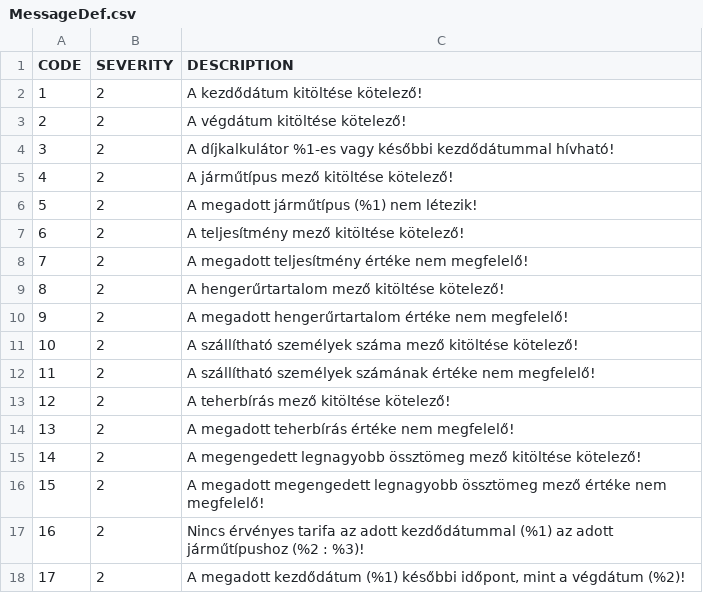
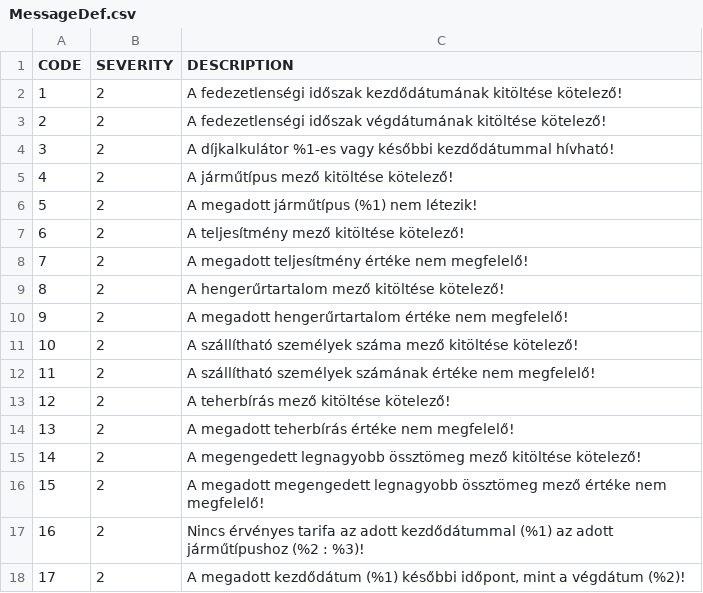
Before and after one commit to kishari/fedezetlens-gi-kalkul-tor, a CSV file: src/main/rules/csv/MessageDef.csv, drawn as a sheet.

```diff
--- a/src/main/rules/csv/MessageDef.csv
+++ b/src/main/rules/csv/MessageDef.csv
@@ -1,4 +1,4 @@
 "CODE";"SEVERITY";"DESCRIPTION"
-1;2;"A kezdődátum kitöltése kötelező!"
-2;2;"A végdátum kitöltése kötelező!"
+1;2;"A fedezetlenségi időszak kezdődátumának kitöltése kötelező!"
+2;2;"A fedezetlenségi időszak végdátumának kitöltése kötelező!"
 3;2;"A díjkalkulátor %1-es vagy későbbi kezdődátummal hívható!"
```
Also changed, not shown: src/main/rules/csv/AutoBusBaseTariffDef.csv, src/main/rules/csv/BaseTariffDef.csv, 9 other files.
